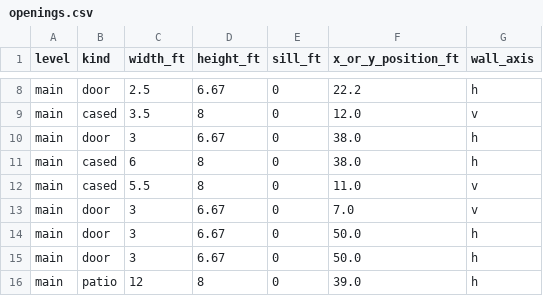
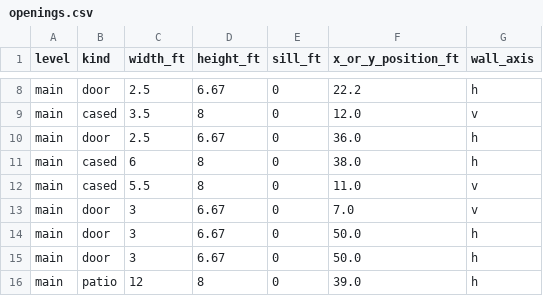
Before and after one commit to connorrichardson-spec/ForeverHome, a CSV file: exports/schedules/openings.csv, drawn as a sheet; only a part is shown, gaps mark what is left out.

```diff
--- a/exports/schedules/openings.csv
+++ b/exports/schedules/openings.csv
@@ -9,3 +9,3 @@ main,door,2.5,6.67,0,22.2,h
 main,cased,3.5,8,0,12.0,v
-main,door,3,6.67,0,38.0,h
+main,door,2.5,6.67,0,36.0,h
 main,cased,6,8,0,38.0,h
```
Also changed, not shown: exports/schedules/rooms.csv, 7 other files.
